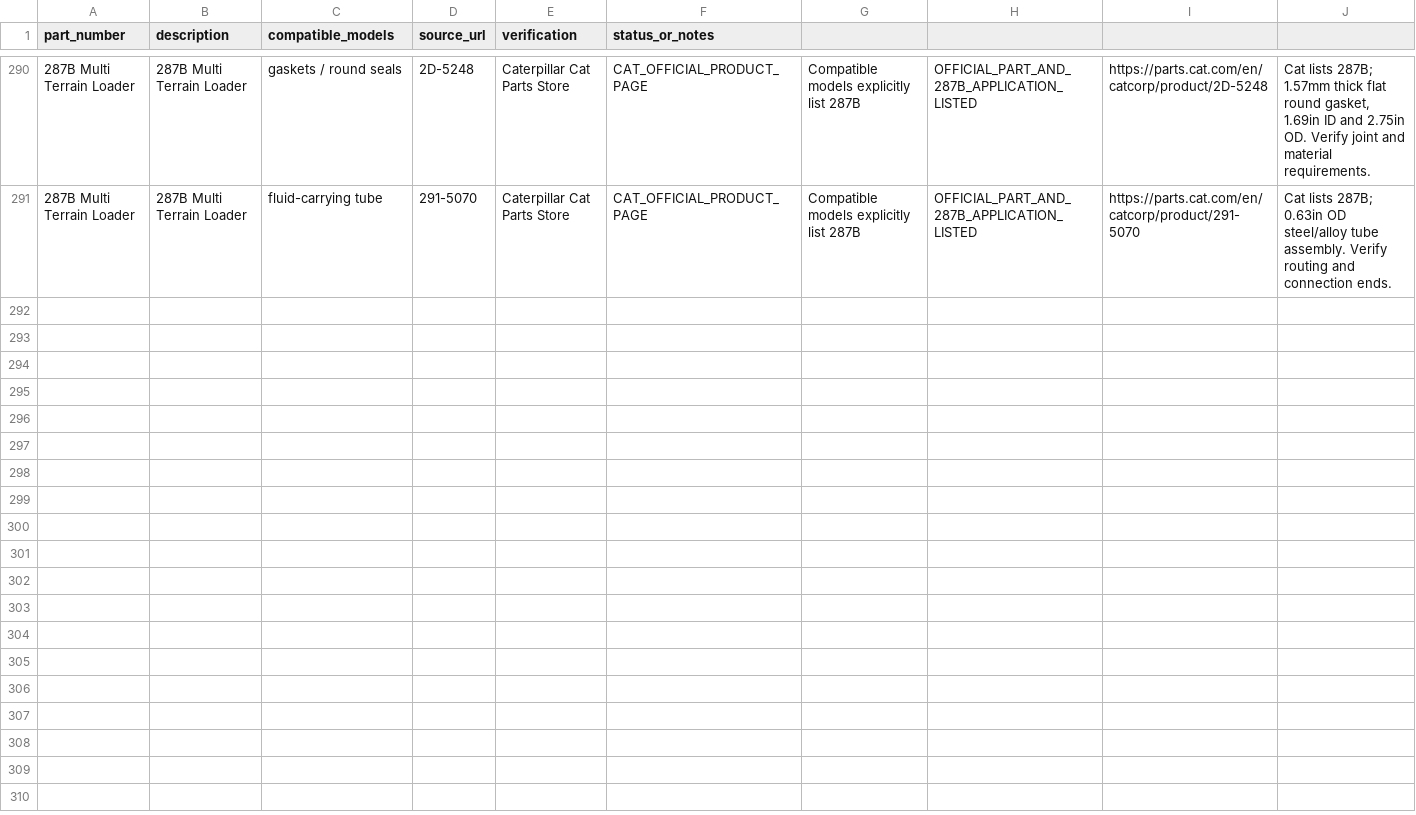
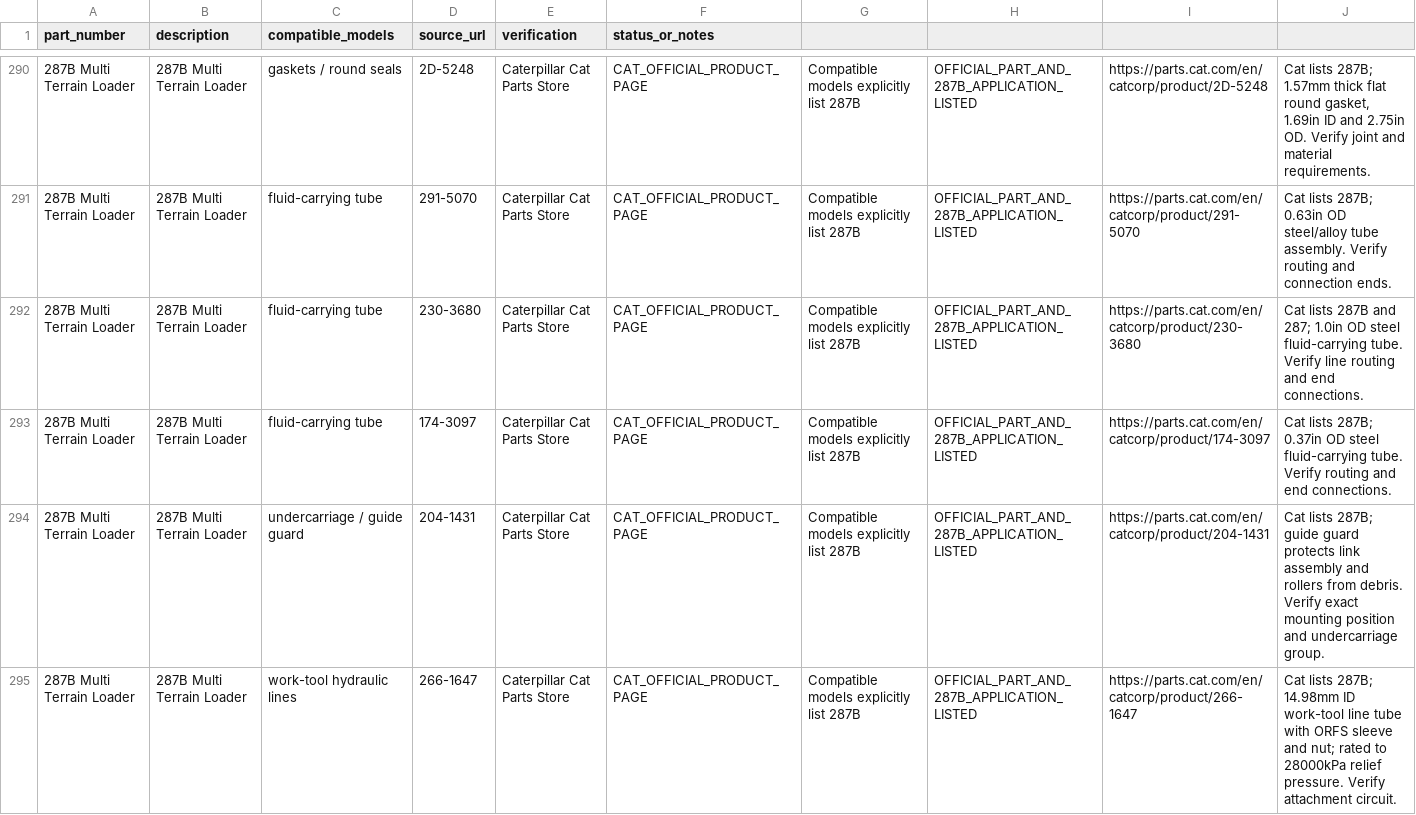
Before and after one commit to saeed860/Amoot-Machine, a CSV file: data/cat-287b-official-parts-verification-2026-11-25.csv, drawn as a sheet; only a part is shown, gaps mark what is left out; the diff covers the shown part only; the diff names each change by its address in the sheet, - before the commit and + after, or states it on an @@ line.

Commit message:
catalog: verify eight Cat 287B tube, guard and panel parts

```diff
--- a/data/cat-287b-official-parts-verification-2026-11-25.csv
+++ b/data/cat-287b-official-parts-verification-2026-11-25.csv
+row 292: 287B Multi Terrain Loader | 287B Multi Terrain Loader | fluid-carrying tube | 230-3680 | Caterpillar Cat Parts Store | CAT_OFFICIAL_PRODUCT_PAGE | Compatible models explicitly list 287B | OFFICIAL_PART_AND_287B_APPLICATION_LISTED | https://parts.cat.com/en/catcorp/product/230-3680 | Cat lists 287B and 287; 1.0in OD steel fluid-carrying tube. Verify line routing and end connections.
+row 293: 287B Multi Terrain Loader | 287B Multi Terrain Loader | fluid-carrying tube | 174-3097 | Caterpillar Cat Parts Store | CAT_OFFICIAL_PRODUCT_PAGE | Compatible models explicitly list 287B | OFFICIAL_PART_AND_287B_APPLICATION_LISTED | https://parts.cat.com/en/catcorp/product/174-3097 | Cat lists 287B; 0.37in OD steel fluid-carrying tube. Verify routing and end connections.
+row 294: 287B Multi Terrain Loader | 287B Multi Terrain Loader | undercarriage / guide guard | 204-1431 | Caterpillar Cat Parts Store | CAT_OFFICIAL_PRODUCT_PAGE | Compatible models explicitly list 287B | OFFICIAL_PART_AND_287B_APPLICATION_LISTED | https://parts.cat.com/en/catcorp/product/204-1431 | Cat lists 287B; guide guard protects link assembly and rollers from debris. Verify exact mounting position and undercarriage group.
+row 295: 287B Multi Terrain Loader | 287B Multi Terrain Loader | work-tool hydraulic lines | 266-1647 | Caterpillar Cat Parts Store | CAT_OFFICIAL_PRODUCT_PAGE | Compatible models explicitly list 287B | OFFICIAL_PART_AND_287B_APPLICATION_LISTED | https://parts.cat.com/en/catcorp/product/266-1647 | Cat lists 287B; 14.98mm ID work-tool line tube with ORFS sleeve and nut; rated to 28000kPa relief pressure. Verify attachment circuit.
```
Also changed, not shown: 4 added rows elsewhere in this file.
